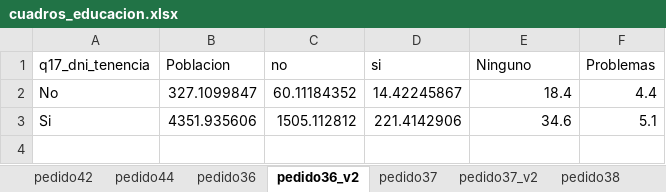
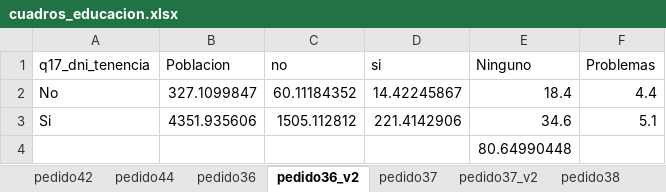
Before and after one commit to natdebandi/enma2023, an Excel workbook: tables/3.Educación/cuadros_educacion.xlsx, sheet pedido36_v2, drawn as a sheet; values as stored, in another font and other column widths than the file's, no borders; the diff names each change by its address in the sheet, - before the commit and + after, or states it on an @@ line.

```diff
--- a/tables/3.Educación/cuadros_educacion.xlsx (sheet pedido36_v2)
+++ b/tables/3.Educación/cuadros_educacion.xlsx (sheet pedido36_v2)
+row 4:  |  |  |  | 80.64990448
```
Also changed, not shown: tables/3.Educación/Educación.xlsx, 4 other files.
